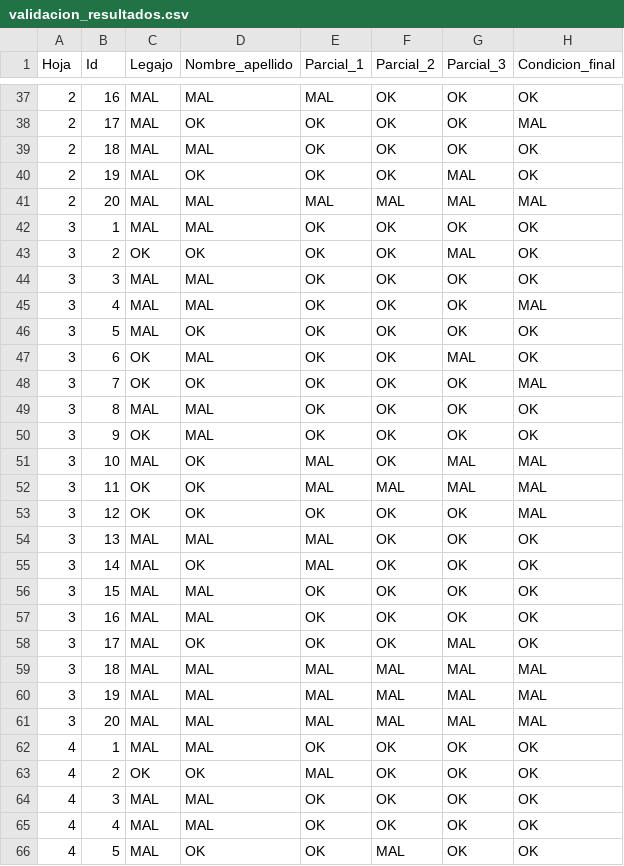
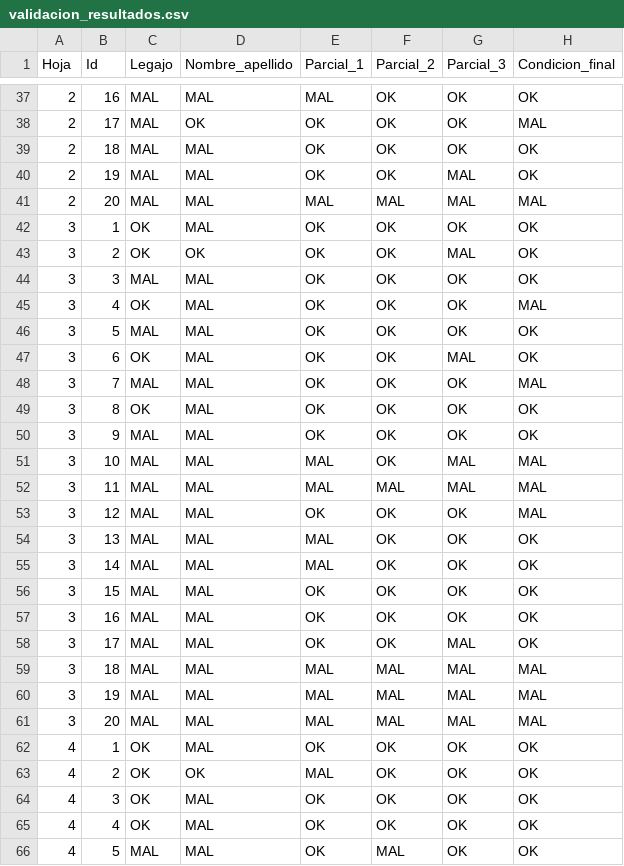
Before and after one commit to david-ibaceta/TUIA_PDI_TP1_2026_C2_outl, a CSV file: TP1/outputs/validacion_resultados.csv, drawn as a sheet; only a part is shown, gaps mark what is left out; the diff covers the shown part only.

```diff
--- a/TP1/outputs/validacion_resultados.csv
+++ b/TP1/outputs/validacion_resultados.csv
@@ -39,21 +39,21 @@ Hoja,Id,Legajo,Nombre_apellido,Parcial_1,Parcial_2,Parcial_3,Condicion_final
 2,18,MAL,MAL,OK,OK,OK,OK
-2,19,MAL,OK,OK,OK,MAL,OK
+2,19,MAL,MAL,OK,OK,MAL,OK
 2,20,MAL,MAL,MAL,MAL,MAL,MAL
-3,1,MAL,MAL,OK,OK,OK,OK
+3,1,OK,MAL,OK,OK,OK,OK
 3,2,OK,OK,OK,OK,MAL,OK
 3,3,MAL,MAL,OK,OK,OK,OK
-3,4,MAL,MAL,OK,OK,OK,MAL
-3,5,MAL,OK,OK,OK,OK,OK
+3,4,OK,MAL,OK,OK,OK,MAL
+3,5,MAL,MAL,OK,OK,OK,OK
 3,6,OK,MAL,OK,OK,MAL,OK
-3,7,OK,OK,OK,OK,OK,MAL
-3,8,MAL,MAL,OK,OK,OK,OK
-3,9,OK,MAL,OK,OK,OK,OK
-3,10,MAL,OK,MAL,OK,MAL,MAL
-3,11,OK,OK,MAL,MAL,MAL,MAL
-3,12,OK,OK,OK,OK,OK,MAL
+3,7,MAL,MAL,OK,OK,OK,MAL
+3,8,OK,MAL,OK,OK,OK,OK
+3,9,MAL,MAL,OK,OK,OK,OK
+3,10,MAL,MAL,MAL,OK,MAL,MAL
+3,11,MAL,MAL,MAL,MAL,MAL,MAL
+3,12,MAL,MAL,OK,OK,OK,MAL
 3,13,MAL,MAL,MAL,OK,OK,OK
-3,14,MAL,OK,MAL,OK,OK,OK
+3,14,MAL,MAL,MAL,OK,OK,OK
 3,15,MAL,MAL,OK,OK,OK,OK
 3,16,MAL,MAL,OK,OK,OK,OK
-3,17,MAL,OK,OK,OK,MAL,OK
+3,17,MAL,MAL,OK,OK,MAL,OK
 3,18,MAL,MAL,MAL,MAL,MAL,MAL
@@ -61,6 +61,6 @@ Hoja,Id,Legajo,Nombre_apellido,Parcial_1,Parcial_2,Parcial_3,Condicion_final
 3,20,MAL,MAL,MAL,MAL,MAL,MAL
-4,1,MAL,MAL,OK,OK,OK,OK
+4,1,OK,MAL,OK,OK,OK,OK
 4,2,OK,OK,MAL,OK,OK,OK
-4,3,MAL,MAL,OK,OK,OK,OK
-4,4,MAL,MAL,OK,OK,OK,OK
-4,5,MAL,OK,OK,MAL,OK,OK
+4,3,OK,MAL,OK,OK,OK,OK
+4,4,OK,MAL,OK,OK,OK,OK
+4,5,MAL,MAL,OK,MAL,OK,OK
```
Also changed, not shown: 45 edited cells elsewhere in this file, 1 other file.
